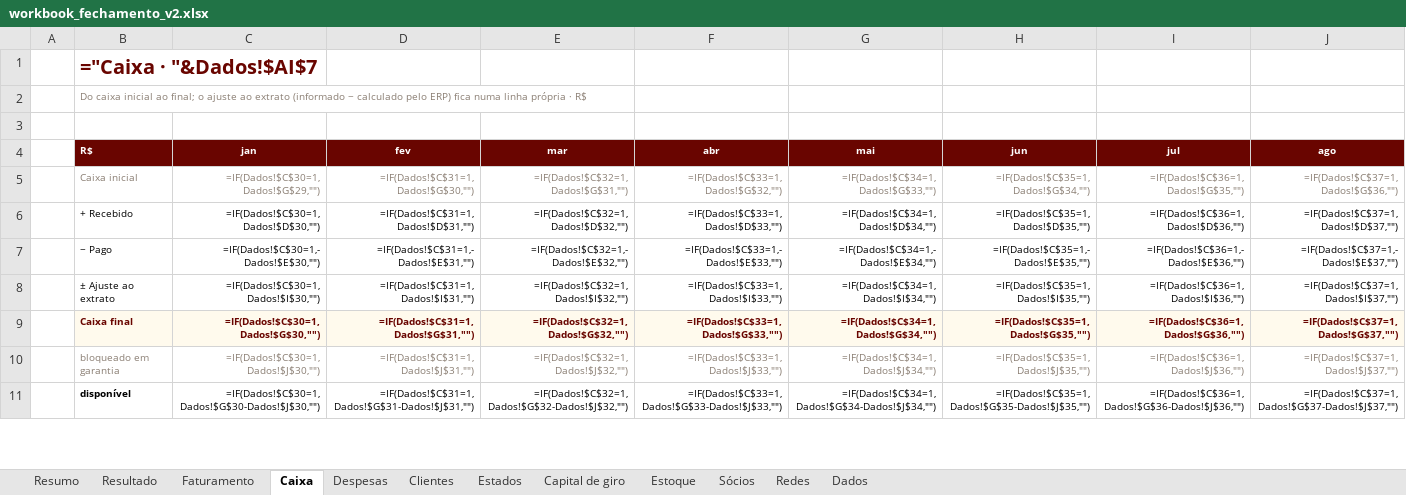
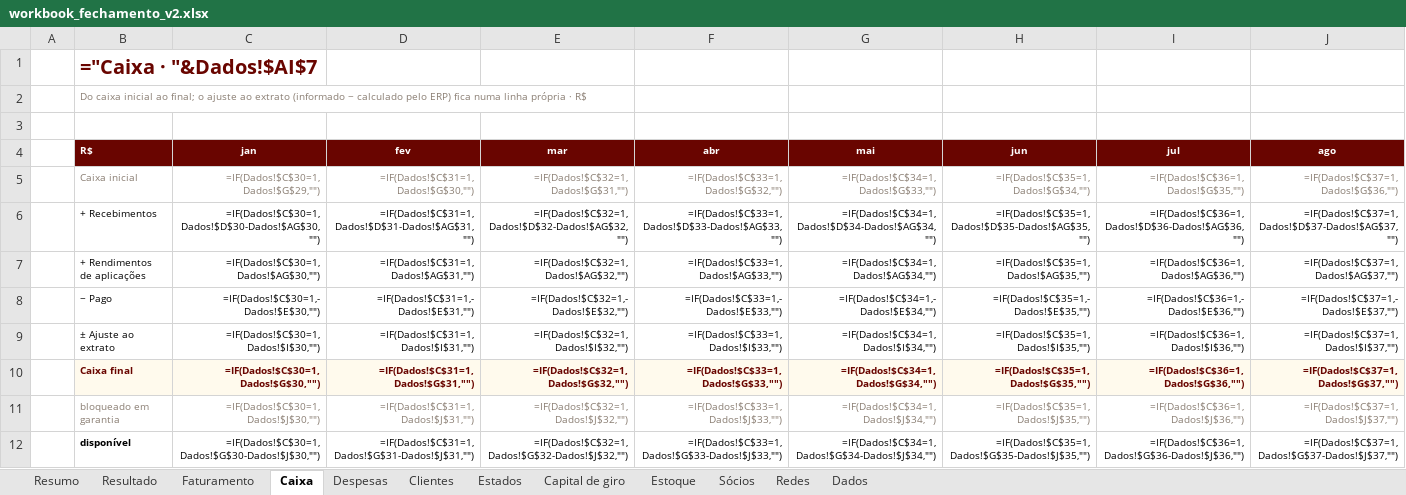
Before and after one commit to Acccelll/project-avizee-spark, an Excel workbook: public/workbook_fechamento_v2.xlsx, sheet Caixa, drawn as a sheet; only a part is shown; values as stored, in another font and other column widths than the file's, no borders; formulas without a stored value are shown as written; charts and pictures and conditional formats not drawn; addresses are those after the commit; rows hold the shown columns only; the diff covers the shown part only; the diff names each change by its address in the sheet, - before the commit and + after, or states it on an @@ line.

```diff
--- a/public/workbook_fechamento_v2.xlsx (sheet Caixa)
+++ b/public/workbook_fechamento_v2.xlsx (sheet Caixa)
+row 6:  | + Recebimentos | =IF(Dados!$C$30=1,Dados!$D$30-Dados!$AG$30,"") | =IF(Dados!$C$31=1,Dados!$D$31-Dados!$AG$31,"") | =IF(Dados!$C$32=1,Dados!$D$32-Dados!$AG$32,"") | =IF(Dados!$C$33=1,Dados!$D$33-Dados!$AG$33,"") | =IF(Dados!$C$34=1,Dados!$D$34-Dados!$AG$34,"") | =IF(Dados!$C$35=1,Dados!$D$35-Dados!$AG$35,"") | =IF(Dados!$C$36=1,Dados!$D$36-Dados!$AG$36,"") | =IF(Dados!$C$37=1,Dados!$D$37-Dados!$AG$37,"")
-B7 (R$): + Recebido
+B7 (R$): + Rendimentos de aplicações
-C7 (jan): =IF(Dados!$C$30=1,Dados!$D$30,"")
+C7 (jan): =IF(Dados!$C$30=1,Dados!$AG$30,"")
-D7 (fev): =IF(Dados!$C$31=1,Dados!$D$31,"")
+D7 (fev): =IF(Dados!$C$31=1,Dados!$AG$31,"")
-E7 (mar): =IF(Dados!$C$32=1,Dados!$D$32,"")
+E7 (mar): =IF(Dados!$C$32=1,Dados!$AG$32,"")
-F7 (abr): =IF(Dados!$C$33=1,Dados!$D$33,"")
+F7 (abr): =IF(Dados!$C$33=1,Dados!$AG$33,"")
-G7 (mai): =IF(Dados!$C$34=1,Dados!$D$34,"")
+G7 (mai): =IF(Dados!$C$34=1,Dados!$AG$34,"")
-H7 (jun): =IF(Dados!$C$35=1,Dados!$D$35,"")
+H7 (jun): =IF(Dados!$C$35=1,Dados!$AG$35,"")
-I7 (jul): =IF(Dados!$C$36=1,Dados!$D$36,"")
+I7 (jul): =IF(Dados!$C$36=1,Dados!$AG$36,"")
-J7 (ago): =IF(Dados!$C$37=1,Dados!$D$37,"")
+J7 (ago): =IF(Dados!$C$37=1,Dados!$AG$37,"")
```
Also changed, not shown: 29 edited cells elsewhere in this sheet, sheet Dados, sheet Resumo, charts or pictures, 11 other files.
